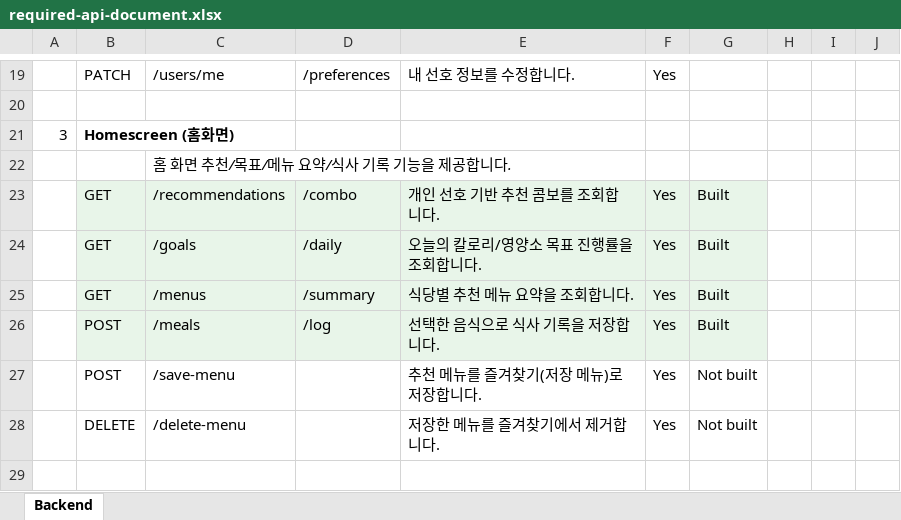
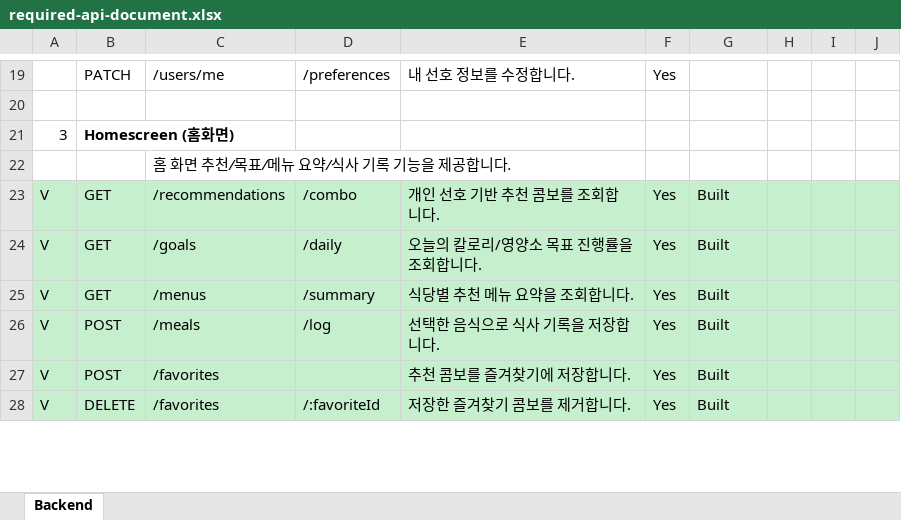
Before and after one commit to Tyrrnien81/WhatToEat-Backend, an Excel workbook: required-api-document.xlsx, sheet Backend, drawn as a sheet; only a part is shown, gaps mark what is left out; values as stored, in another font and other column widths than the file's, no borders; removed rows and columns are numbered as before the commit, all else as after; the diff covers the shown part only; the diff names each change by its address in the sheet, - before the commit and + after, or states it on an @@ line.

```diff
--- a/required-api-document.xlsx (sheet Backend)
+++ b/required-api-document.xlsx (sheet Backend)
-A23:A26: (empty)
+A23:A26: V
-A23:A26 fill: none
+A23:A26 fill: #C6EFCE
-B23:G26 fill: #E8F5E9
+B23:G26 fill: #C6EFCE
-H23:J26 fill: none
+H23:J26 fill: #C6EFCE
-row 27:  | POST | /save-menu |  | 추천 메뉴를 즐겨찾기(저장 메뉴)로 저장합니다. | Yes | Not built
-row 28:  | DELETE | /delete-menu |  | 저장한 메뉴를 즐겨찾기에서 제거합니다. | Yes | Not built
-row 27: (empty)
+row 27: V | POST | /favorites |  | 추천 콤보를 즐겨찾기에 저장합니다. | Yes | Built
-A27:J27 fill: none
+A27:J27 fill: #C6EFCE
+row 28: V | DELETE | /favorites | /:favoriteId | 저장한 즐겨찾기 콤보를 제거합니다. | Yes | Built
```
Also changed, not shown: 2 added rows, 1 removed row, 28 edited cells and cell formats elsewhere in this sheet, 11 other files.
